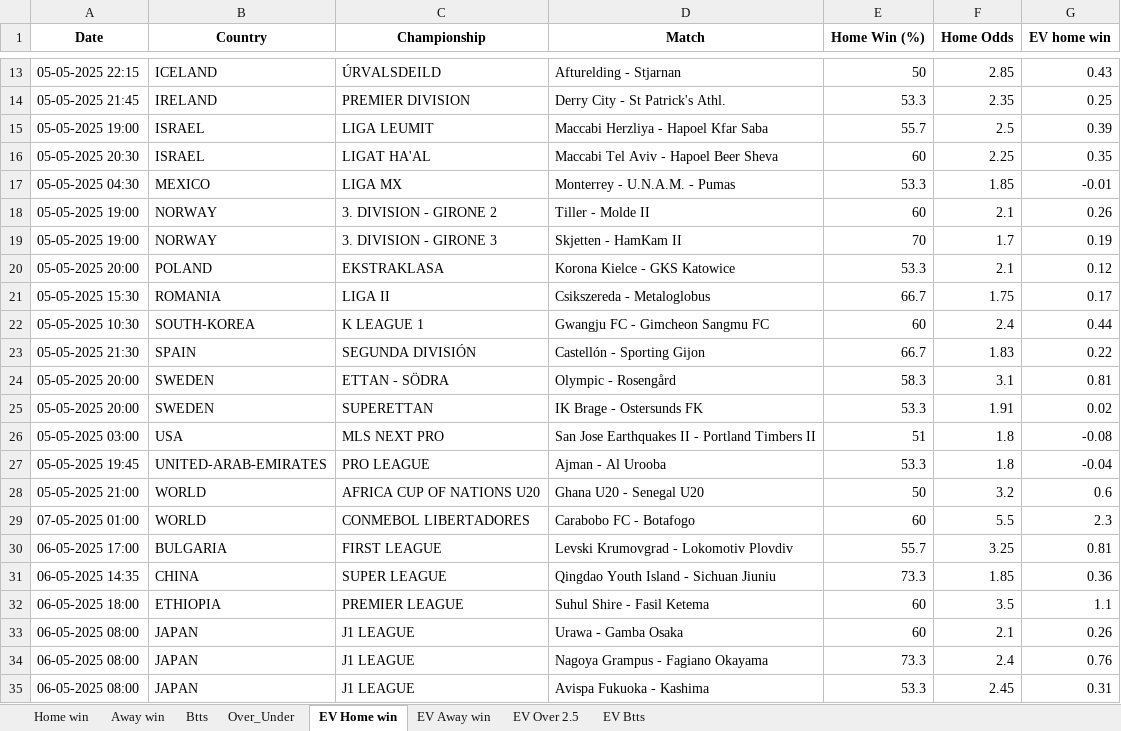
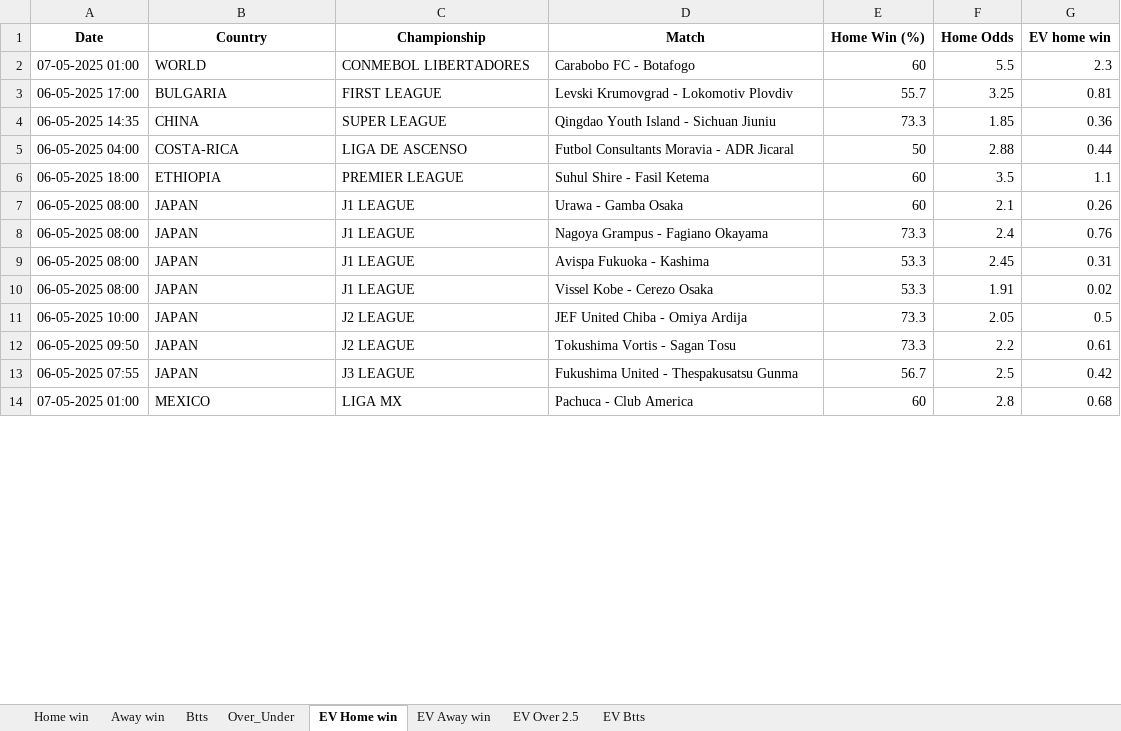
Before and after one commit to dcosta-da/soccer_predictions_scraper, an Excel workbook: scraper/data/betclever_predictions.xlsx, sheet EV Home win, drawn as a sheet; only a part is shown, gaps mark what is left out; the shorter side is filled out with more unchanged rows; values as stored, in another font and other column widths than the file's, no borders; removed rows and columns are numbered as before the commit, all else as after; the diff covers the shown part only; the diff names each change by its address in the sheet, - before the commit and + after, or states it on an @@ line.

```diff
--- a/scraper/data/betclever_predictions.xlsx (sheet EV Home win)
+++ b/scraper/data/betclever_predictions.xlsx (sheet EV Home win)
-row 13: 05-05-2025 22:15 | ICELAND | ÚRVALSDEILD | Afturelding - Stjarnan | 50 | 2.85 | 0.43
-row 14: 05-05-2025 21:45 | IRELAND | PREMIER DIVISION | Derry City - St Patrick's Athl. | 53.3 | 2.35 | 0.25
-row 15: 05-05-2025 19:00 | ISRAEL | LIGA LEUMIT | Maccabi Herzliya - Hapoel Kfar Saba | 55.7 | 2.5 | 0.39
-row 16: 05-05-2025 20:30 | ISRAEL | LIGAT HA'AL | Maccabi Tel Aviv - Hapoel Beer Sheva | 60 | 2.25 | 0.35
-row 17: 05-05-2025 04:30 | MEXICO | LIGA MX | Monterrey - U.N.A.M. - Pumas | 53.3 | 1.85 | -0.01
-row 18: 05-05-2025 19:00 | NORWAY | 3. DIVISION - GIRONE 2 | Tiller - Molde II | 60 | 2.1 | 0.26
-row 19: 05-05-2025 19:00 | NORWAY | 3. DIVISION - GIRONE 3 | Skjetten - HamKam II | 70 | 1.7 | 0.19
-row 20: 05-05-2025 20:00 | POLAND | EKSTRAKLASA | Korona Kielce - GKS Katowice | 53.3 | 2.1 | 0.12
-row 21: 05-05-2025 15:30 | ROMANIA | LIGA II | Csikszereda - Metaloglobus | 66.7 | 1.75 | 0.17
-row 22: 05-05-2025 10:30 | SOUTH-KOREA | K LEAGUE 1 | Gwangju FC - Gimcheon Sangmu FC | 60 | 2.4 | 0.44
-row 23: 05-05-2025 21:30 | SPAIN | SEGUNDA DIVISIÓN | Castellón - Sporting Gijon | 66.7 | 1.83 | 0.22
-row 24: 05-05-2025 20:00 | SWEDEN | ETTAN - SÖDRA | Olympic - Rosengård | 58.3 | 3.1 | 0.81
-row 25: 05-05-2025 20:00 | SWEDEN | SUPERETTAN | IK Brage - Ostersunds FK | 53.3 | 1.91 | 0.02
-row 26: 05-05-2025 03:00 | USA | MLS NEXT PRO | San Jose Earthquakes II - Portland Timbers II | 51 | 1.8 | -0.08
-row 27: 05-05-2025 19:45 | UNITED-ARAB-EMIRATES | PRO LEAGUE | Ajman - Al Urooba | 53.3 | 1.8 | -0.04
-row 28: 05-05-2025 21:00 | WORLD | AFRICA CUP OF NATIONS U20 | Ghana U20 - Senegal U20 | 50 | 3.2 | 0.6
+row 5: 06-05-2025 04:00 | COSTA-RICA | LIGA DE ASCENSO | Futbol Consultants Moravia - ADR Jicaral | 50 | 2.88 | 0.44
```
Also changed, not shown: 11 added rows and 11 removed rows elsewhere in this sheet, sheet EV Btts, sheet EV Away win, sheet EV Over 2.5, sheet Btts, sheet Over_Under, sheet Home win.
